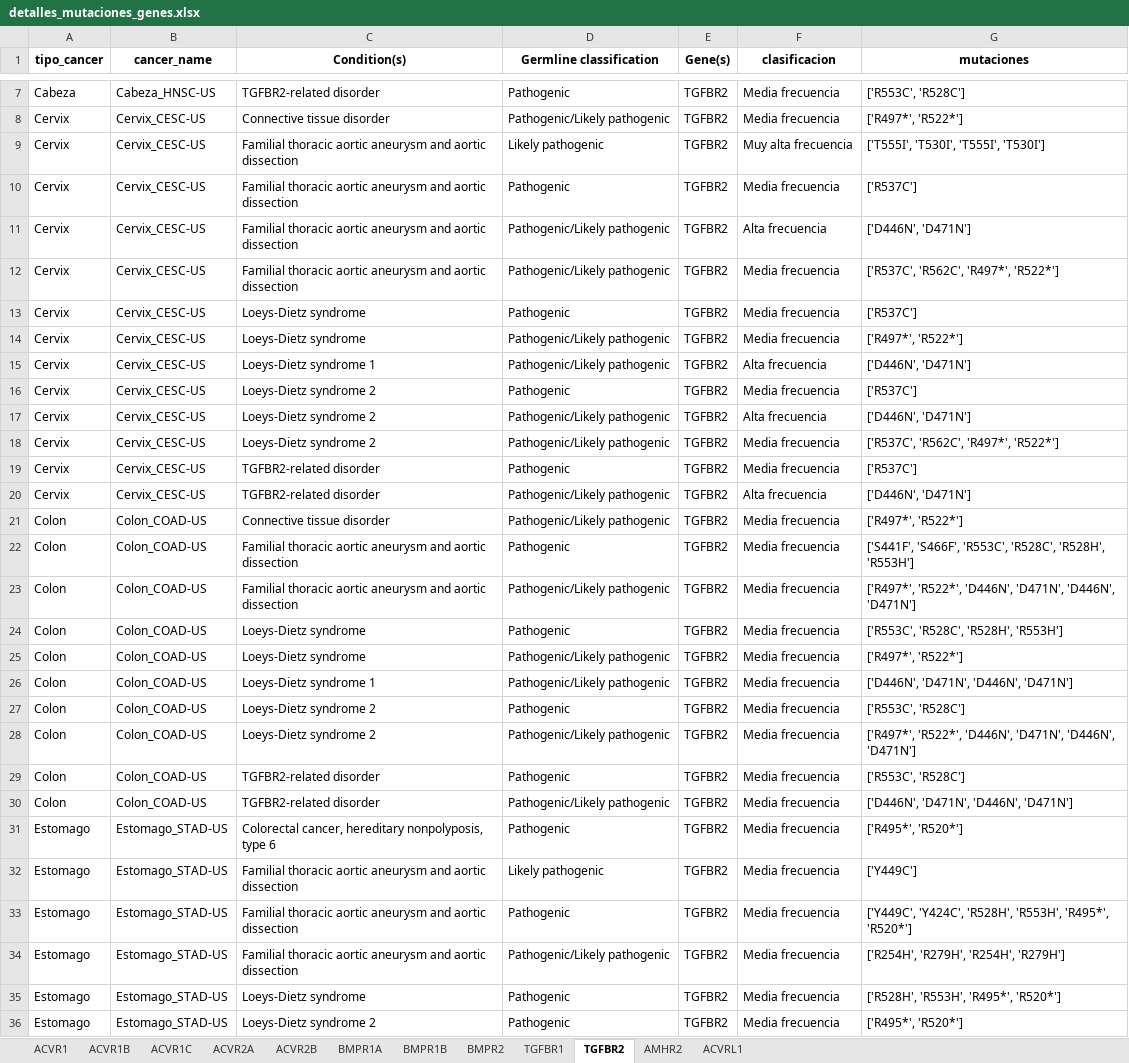
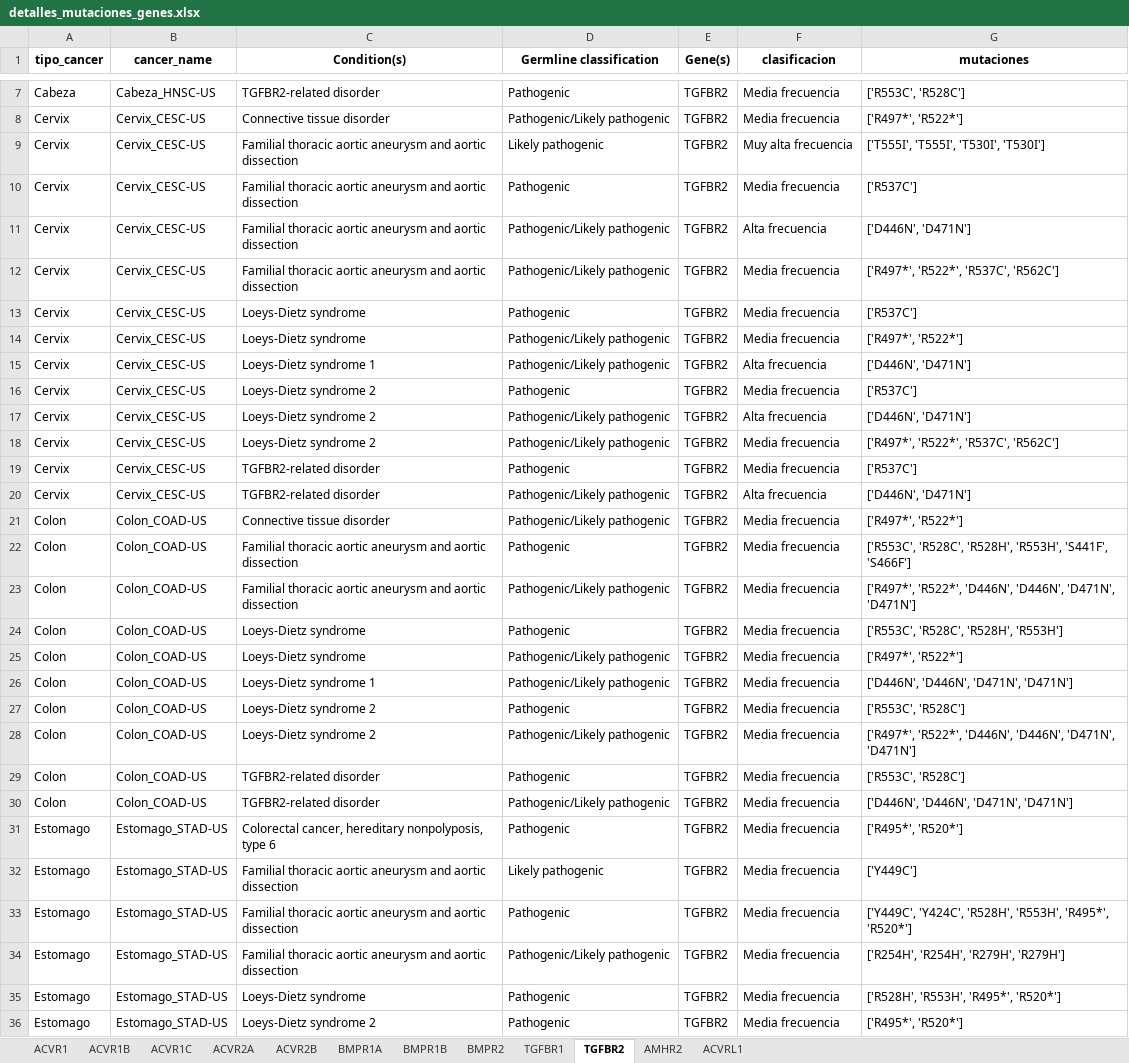
Before and after one commit to Nanocell-Lab/TCancer_RareDiseases, an Excel workbook: run/Mutaciones_gen_crossroad/detalles_mutaciones_genes.xlsx, sheet TGFBR2, drawn as a sheet; only a part is shown, gaps mark what is left out; values as stored, in another font and other column widths than the file's, no borders; the diff names each change by its address in the sheet, - before the commit and + after, or states it on an @@ line.

```diff
--- a/run/Mutaciones_gen_crossroad/detalles_mutaciones_genes.xlsx (sheet TGFBR2)
+++ b/run/Mutaciones_gen_crossroad/detalles_mutaciones_genes.xlsx (sheet TGFBR2)
-G9 (mutaciones): ['T555I', 'T530I', 'T555I', 'T530I']
+G9 (mutaciones): ['T555I', 'T555I', 'T530I', 'T530I']
-G12 (mutaciones): ['R537C', 'R562C', 'R497*', 'R522*']
+G12 (mutaciones): ['R497*', 'R522*', 'R537C', 'R562C']
-G18 (mutaciones): ['R537C', 'R562C', 'R497*', 'R522*']
+G18 (mutaciones): ['R497*', 'R522*', 'R537C', 'R562C']
-G22 (mutaciones): ['S441F', 'S466F', 'R553C', 'R528C', 'R528H', 'R553H']
+G22 (mutaciones): ['R553C', 'R528C', 'R528H', 'R553H', 'S441F', 'S466F']
-G23 (mutaciones): …'R522*', 'D446N', 'D471N', 'D446N', 'D471N']
+G23 (mutaciones): …'R522*', 'D446N', 'D446N', 'D471N', 'D471N']
-G26 (mutaciones): ['D446N', 'D471N', 'D446N', 'D471N']
+G26 (mutaciones): ['D446N', 'D446N', 'D471N', 'D471N']
-G28 (mutaciones): …'R522*', 'D446N', 'D471N', 'D446N', 'D471N']
+G28 (mutaciones): …'R522*', 'D446N', 'D446N', 'D471N', 'D471N']
-G30 (mutaciones): ['D446N', 'D471N', 'D446N', 'D471N']
+G30 (mutaciones): ['D446N', 'D446N', 'D471N', 'D471N']
-G34 (mutaciones): ['R254H', 'R279H', 'R254H', 'R279H']
+G34 (mutaciones): ['R254H', 'R254H', 'R279H', 'R279H']
```
Also changed, not shown: sheet TGFBR1, sheet BMPR2, sheet ACVR1, sheet ACVRL1, 6 other files.
